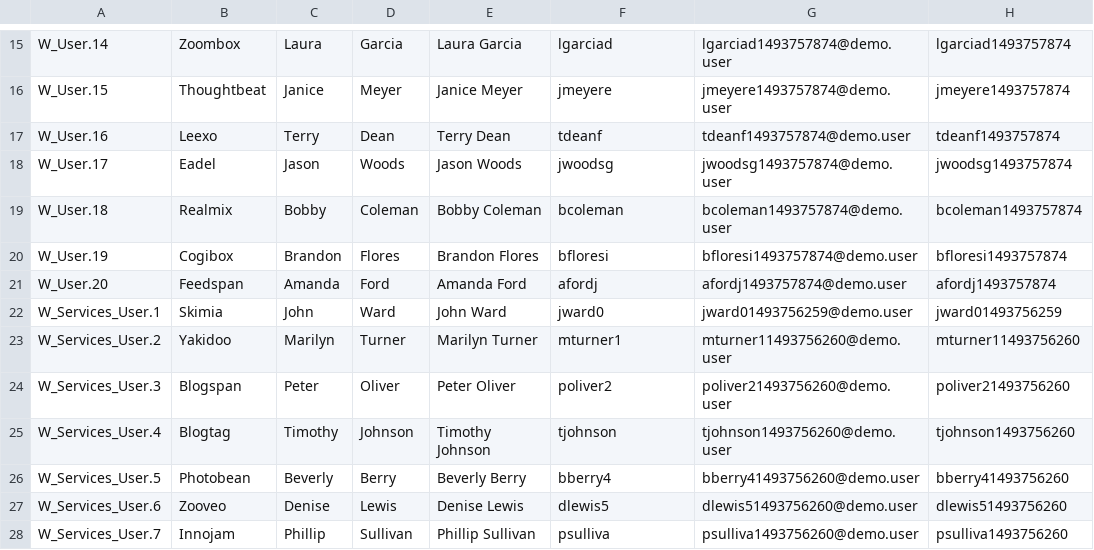
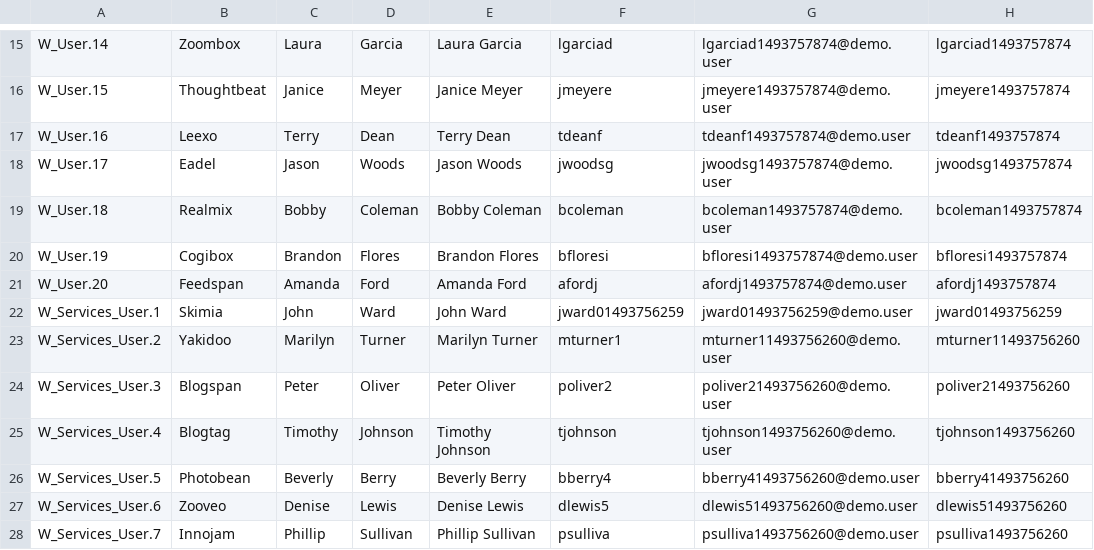
Before and after one commit to rodrigom-oktana-io/wave-tooling, a CSV file: Users.csv, drawn as a sheet; only a part is shown, gaps mark what is left out; the diff names each change by its address in the sheet, - before the commit and + after, or states it on an @@ line.

Commit message:
Update Users.csv

```diff
--- a/Users.csv
+++ b/Users.csv
-F22: jward0
+F22: jward01493756259
```
